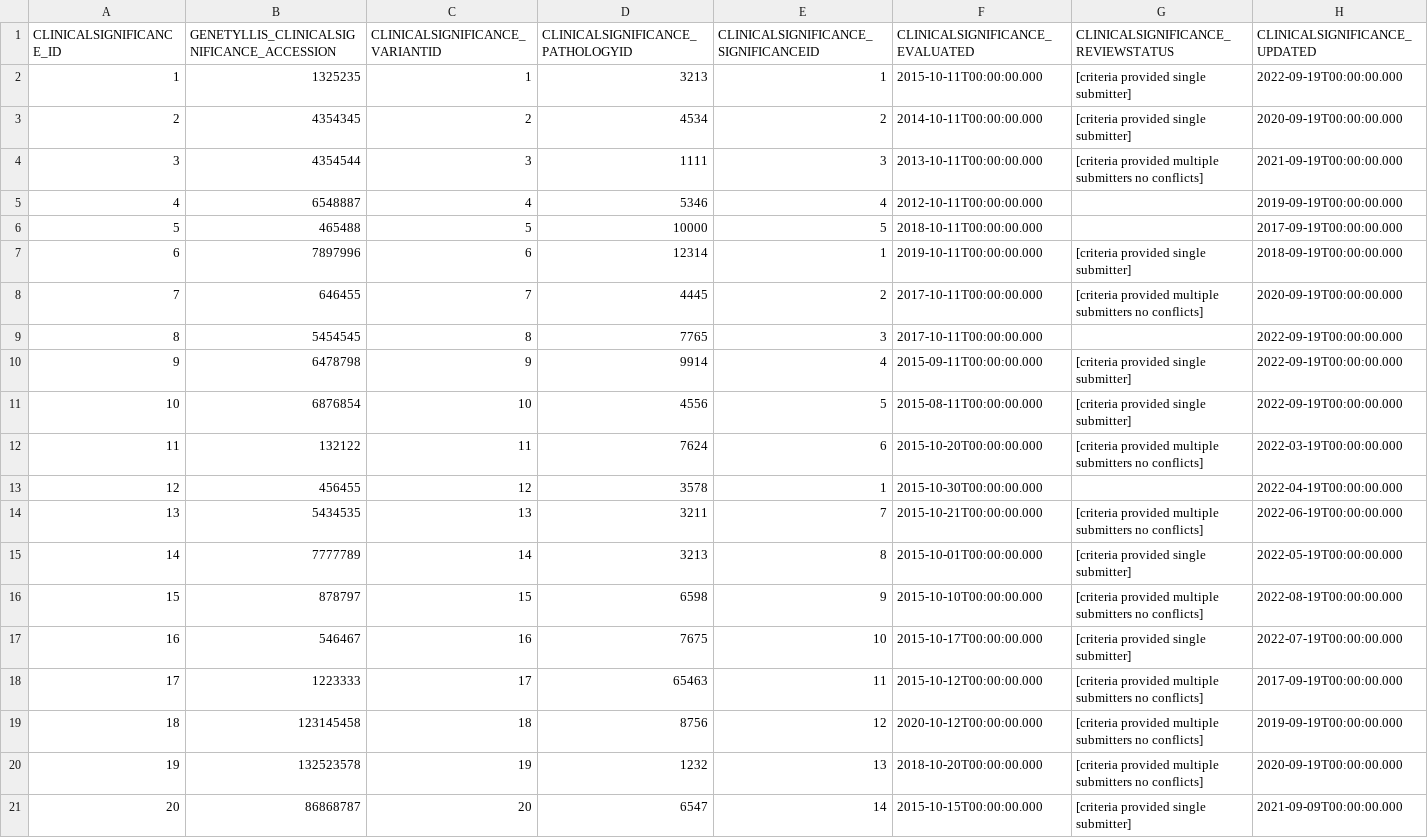
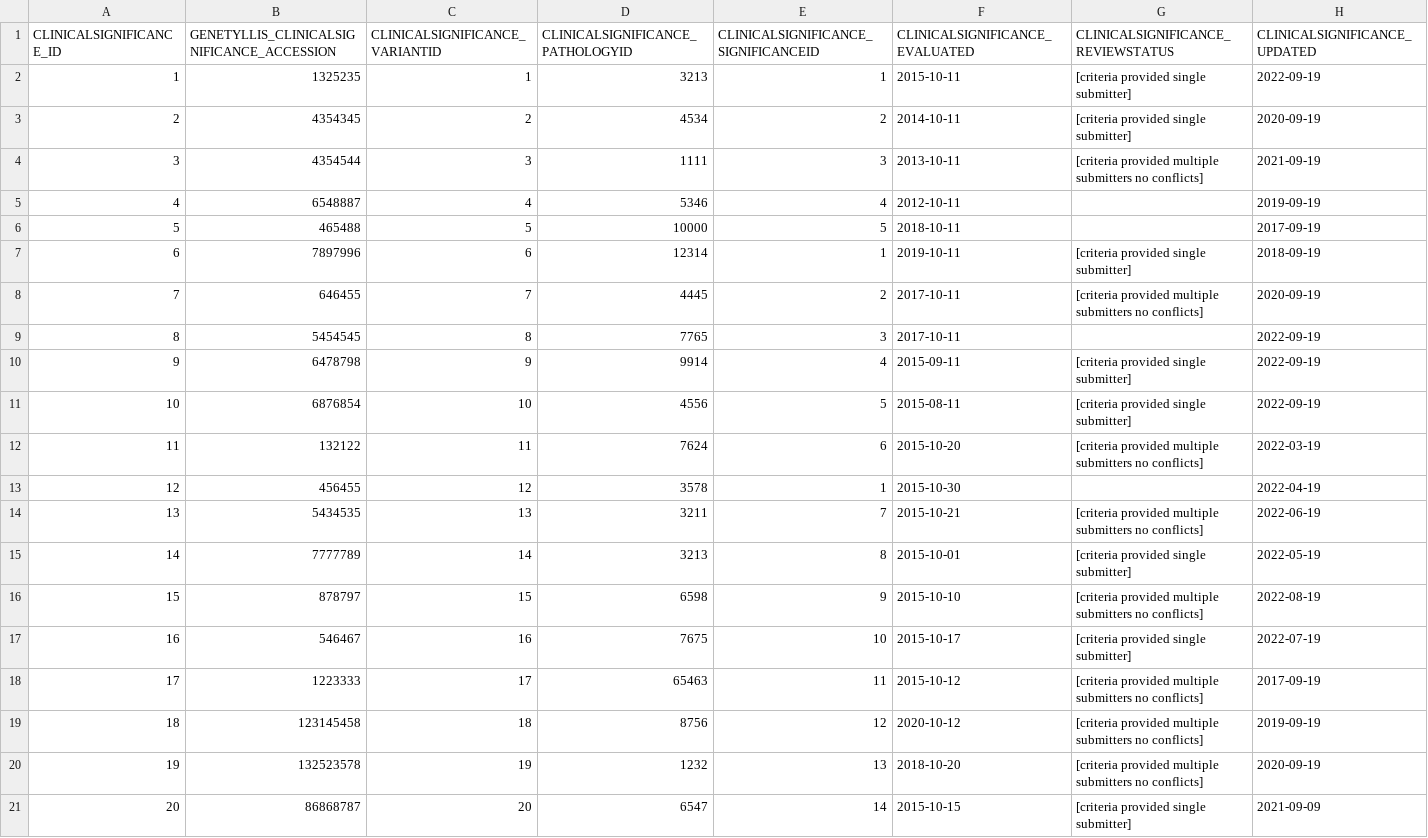
Before and after one commit to codbex/codbex-genetyllis, a CSV file: modules/data/src/main/resources/META-INF/dirigible/genetyllis-data/data/GENETYLLIS_CLINICALSIGNIFICANCE.csv, drawn as a sheet.

```diff
--- a/modules/data/src/main/resources/META-INF/dirigible/genetyllis-data/data/GENETYLLIS_CLINICALSIGNIFICANCE.csv
+++ b/modules/data/src/main/resources/META-INF/dirigible/genetyllis-data/data/GENETYLLIS_CLINICALSIGNIFICANCE.csv
@@ -1,21 +1,21 @@
 CLINICALSIGNIFICANCE_ID,GENETYLLIS_CLINICALSIGNIFICANCE_ACCESSION,CLINICALSIGNIFICANCE_VARIANTID,CLINICALSIGNIFICANCE_PATHOLOGYID,CLINICALSIGNIFICANCE_SIGNIFICANCEID,CLINICALSIGNIFICANCE_EVALUATED,CLINICALSIGNIFICANCE_REVIEWSTATUS,CLINICALSIGNIFICANCE_UPDATED
-1,1325235,1,3213,1,2015-10-11T00:00:00.000,[criteria provided single submitter],2022-09-19T00:00:00.000
-2,4354345,2,4534,2,2014-10-11T00:00:00.000,[criteria provided  single submitter] ,2020-09-19T00:00:00.000
-3,4354544,3,1111,3,2013-10-11T00:00:00.000,[criteria provided  multiple submitters  no conflicts] ,2021-09-19T00:00:00.000
-4,6548887,4,5346,4,2012-10-11T00:00:00.000,,2019-09-19T00:00:00.000
-5,465488,5,10000,5,2018-10-11T00:00:00.000,,2017-09-19T00:00:00.000
-6,7897996,6,12314,1,2019-10-11T00:00:00.000,[criteria provided  single submitter] ,2018-09-19T00:00:00.000
-7,646455,7,4445,2,2017-10-11T00:00:00.000,[criteria provided  multiple submitters  no conflicts] ,2020-09-19T00:00:00.000
-8,5454545,8,7765,3,2017-10-11T00:00:00.000,,2022-09-19T00:00:00.000
-9,6478798,9,9914,4,2015-09-11T00:00:00.000,[criteria provided  single submitter] ,2022-09-19T00:00:00.000
-10,6876854,10,4556,5,2015-08-11T00:00:00.000,[criteria provided  single submitter] ,2022-09-19T00:00:00.000
-11,132122,11,7624,6,2015-10-20T00:00:00.000,[criteria provided  multiple submitters  no conflicts] ,2022-03-19T00:00:00.000
-12,456455,12,3578,1,2015-10-30T00:00:00.000,,2022-04-19T00:00:00.000
-13,5434535,13,3211,7,2015-10-21T00:00:00.000,[criteria provided  multiple submitters  no conflicts] ,2022-06-19T00:00:00.000
-14,7777789,14,3213,8,2015-10-01T00:00:00.000,[criteria provided  single submitter] ,2022-05-19T00:00:00.000
-15,878797,15,6598,9,2015-10-10T00:00:00.000,[criteria provided  multiple submitters  no conflicts] ,2022-08-19T00:00:00.000
-16,546467,16,7675,10,2015-10-17T00:00:00.000,[criteria provided  single submitter] ,2022-07-19T00:00:00.000
-17,1223333,17,65463,11,2015-10-12T00:00:00.000,[criteria provided  multiple submitters  no conflicts] ,2017-09-19T00:00:00.000
-18,123145458,18,8756,12,2020-10-12T00:00:00.000,[criteria provided  multiple submitters  no conflicts] ,2019-09-19T00:00:00.000
-19,132523578,19,1232,13,2018-10-20T00:00:00.000,[criteria provided  multiple submitters  no conflicts] ,2020-09-19T00:00:00.000
-20,86868787,20,6547,14,2015-10-15T00:00:00.000,[criteria provided  single submitter] ,2021-09-09T00:00:00.000
+1,1325235,1,3213,1,2015-10-11,[criteria provided single submitter],2022-09-19
+2,4354345,2,4534,2,2014-10-11,[criteria provided  single submitter] ,2020-09-19
+3,4354544,3,1111,3,2013-10-11,[criteria provided  multiple submitters  no conflicts] ,2021-09-19
+4,6548887,4,5346,4,2012-10-11,,2019-09-19
+5,465488,5,10000,5,2018-10-11,,2017-09-19
+6,7897996,6,12314,1,2019-10-11,[criteria provided  single submitter] ,2018-09-19
+7,646455,7,4445,2,2017-10-11,[criteria provided  multiple submitters  no conflicts] ,2020-09-19
+8,5454545,8,7765,3,2017-10-11,,2022-09-19
+9,6478798,9,9914,4,2015-09-11,[criteria provided  single submitter] ,2022-09-19
+10,6876854,10,4556,5,2015-08-11,[criteria provided  single submitter] ,2022-09-19
+11,132122,11,7624,6,2015-10-20,[criteria provided  multiple submitters  no conflicts] ,2022-03-19
+12,456455,12,3578,1,2015-10-30,,2022-04-19
+13,5434535,13,3211,7,2015-10-21,[criteria provided  multiple submitters  no conflicts] ,2022-06-19
+14,7777789,14,3213,8,2015-10-01,[criteria provided  single submitter] ,2022-05-19
+15,878797,15,6598,9,2015-10-10,[criteria provided  multiple submitters  no conflicts] ,2022-08-19
+16,546467,16,7675,10,2015-10-17,[criteria provided  single submitter] ,2022-07-19
+17,1223333,17,65463,11,2015-10-12,[criteria provided  multiple submitters  no conflicts] ,2017-09-19
+18,123145458,18,8756,12,2020-10-12,[criteria provided  multiple submitters  no conflicts] ,2019-09-19
+19,132523578,19,1232,13,2018-10-20,[criteria provided  multiple submitters  no conflicts] ,2020-09-19
+20,86868787,20,6547,14,2015-10-15,[criteria provided  single submitter] ,2021-09-09
```
Also changed, not shown: modules/data/src/main/resources/META-INF/dirigible/genetyllis-data/data/GENETYLLIS_ALLELEFREQUENCY.csv, modules/data/src/main/resources/META-INF/dirigible/genetyllis-data/data/GENETYLLIS_ANALYSIS.csv, 3 other files.
